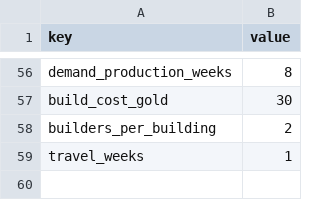
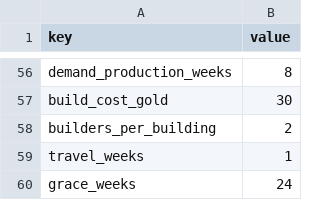
Before and after one commit to grrrisu/my_liege, a CSV file: priv/balance_inputs.csv, drawn as a sheet; only a part is shown, gaps mark what is left out; the diff names each change by its address in the sheet, - before the commit and + after, or states it on an @@ line.

Commit message:
grace-perio

```diff
--- a/priv/balance_inputs.csv
+++ b/priv/balance_inputs.csv
+row 60: grace_weeks | 24
```
Also changed, not shown: 20 other files.
